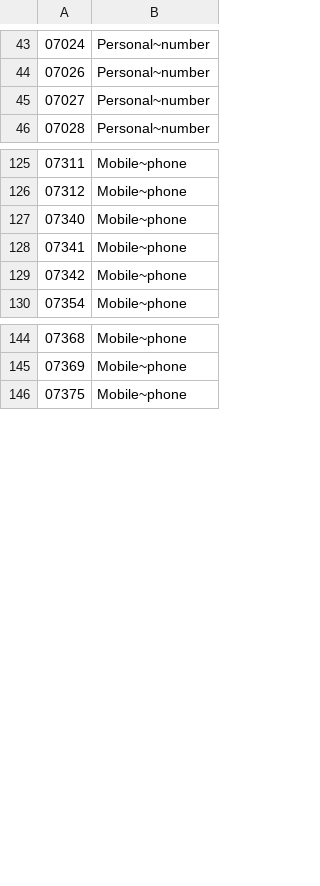
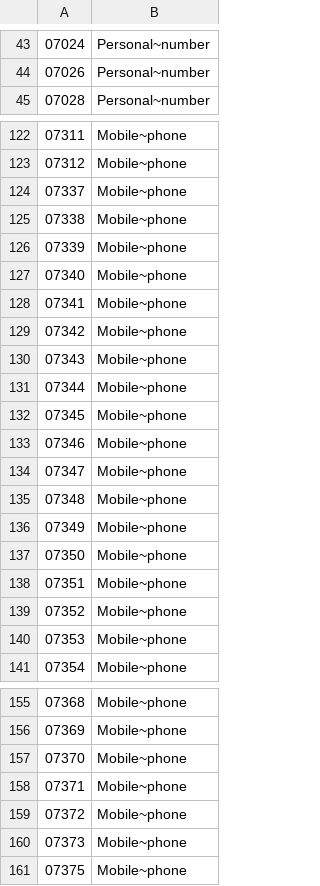
Before and after one commit to wehro/phonenumbers, a CSV file: data/non-geographic-area-codes-UK.csv, drawn as a sheet; only a part is shown, gaps mark what is left out; the diff covers the shown part only.

```diff
--- a/data/non-geographic-area-codes-UK.csv
+++ b/data/non-geographic-area-codes-UK.csv
@@ -44,3 +44,2 @@
 07026	Personal~number
-07027	Personal~number
 07028	Personal~number
@@ -126,2 +123,5 @@
 07312	Mobile~phone
+07337	Mobile~phone
+07338	Mobile~phone
+07339	Mobile~phone
 07340	Mobile~phone
@@ -129,2 +129,13 @@
 07342	Mobile~phone
+07343	Mobile~phone
+07344	Mobile~phone
+07345	Mobile~phone
+07346	Mobile~phone
+07347	Mobile~phone
+07348	Mobile~phone
+07349	Mobile~phone
+07350	Mobile~phone
+07351	Mobile~phone
+07352	Mobile~phone
+07353	Mobile~phone
 07354	Mobile~phone
@@ -145,2 +156,6 @@
 07369	Mobile~phone
+07370	Mobile~phone
+07371	Mobile~phone
+07372	Mobile~phone
+07373	Mobile~phone
 07375	Mobile~phone
```
Also changed, not shown: 3 removed rows elsewhere in this file, data/geographic-area-codes-FR.csv, data/geographic-area-codes-US.csv, 14 other files.
